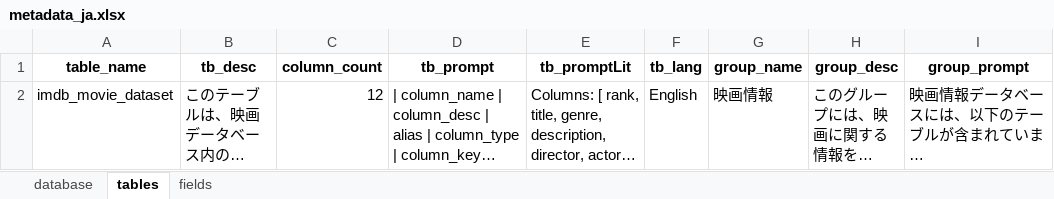
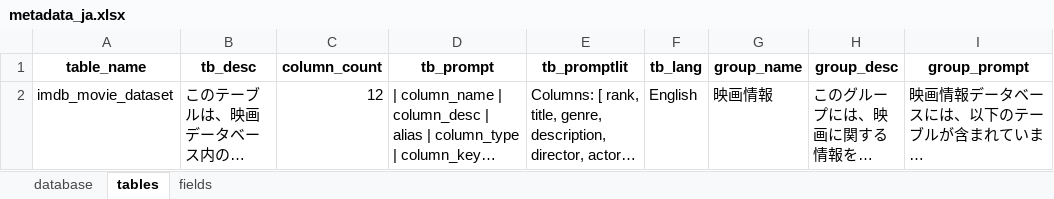
Before and after one commit to harusamei/zebura_lite, an Excel workbook: training/imdb/metadata_ja.xlsx, sheet tables, drawn as a sheet; long unchanged cells end in …; values as stored, in another font and other column widths than the file's, no borders; the diff names each change by its address in the sheet, - before the commit and + after, or states it on an @@ line.

```diff
--- a/training/imdb/metadata_ja.xlsx (sheet tables)
+++ b/training/imdb/metadata_ja.xlsx (sheet tables)
-E1: tb_promptLit
+E1: tb_promptlit
```
Also changed, not shown: training/imdb/metadata_zh.xlsx, 9 other files.
